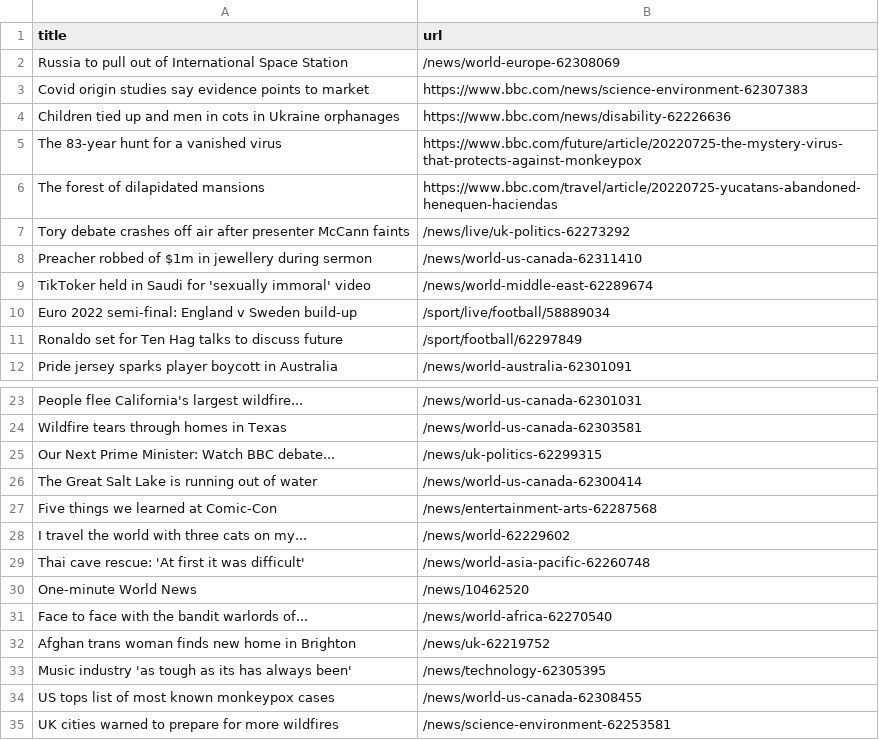
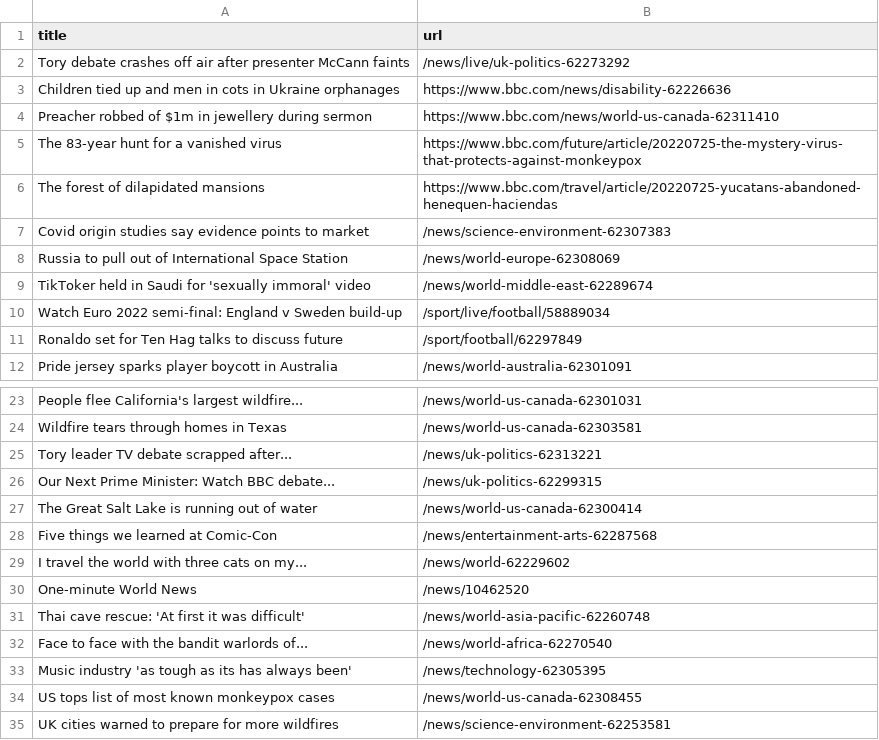
Before and after one commit to onlyandrewn/automatic-scraper, a CSV file: bbc.csv, drawn as a sheet; only a part is shown, gaps mark what is left out.

```diff
--- a/bbc.csv
+++ b/bbc.csv
@@ -1,11 +1,11 @@
 title,url
-Russia to pull out of International Space Station,/news/world-europe-62308069
-Covid origin studies say evidence points to market,https://www.bbc.com/news/science-environment-62307383
+Tory debate crashes off air after presenter McCann faints,/news/live/uk-politics-62273292
 Children tied up and men in cots in Ukraine orphanages,https://www.bbc.com/news/disability-62226636
+Preacher robbed of $1m in jewellery during sermon,https://www.bbc.com/news/world-us-canada-62311410
 The 83-year hunt for a vanished virus,https://www.bbc.com/future/article/20220725-the-mystery-virus-that-protects-against-monkeypox
 The forest of dilapidated mansions,https://www.bbc.com/travel/article/20220725-yucatans-abandoned-henequen-haciendas
-Tory debate crashes off air after presenter McCann faints,/news/live/uk-politics-62273292
-Preacher robbed of $1m in jewellery during sermon,/news/world-us-canada-62311410
+Covid origin studies say evidence points to market,/news/science-environment-62307383
+Russia to pull out of International Space Station,/news/world-europe-62308069
 TikToker held in Saudi for 'sexually immoral' video,/news/world-middle-east-62289674
-Euro 2022 semi-final: England v Sweden build-up,/sport/live/football/58889034
+Watch Euro 2022 semi-final: England v Sweden build-up,/sport/live/football/58889034
 Ronaldo set for Ten Hag talks to discuss future,/sport/football/62297849
@@ -24,2 +24,3 @@ People flee California's largest wildfire...,/news/world-us-canada-62301031
 Wildfire tears through homes in Texas,/news/world-us-canada-62303581
+Tory leader TV debate scrapped after...,/news/uk-politics-62313221
 Our Next Prime Minister: Watch BBC debate...,/news/uk-politics-62299315
@@ -28,6 +29,5 @@ Five things we learned at Comic-Con,/news/entertainment-arts-62287568
 I travel the world with three cats on my...,/news/world-62229602
+One-minute World News,/news/10462520
 Thai cave rescue: 'At first it was difficult',/news/world-asia-pacific-62260748
-One-minute World News,/news/10462520
 Face to face with the bandit warlords of...,/news/world-africa-62270540
-Afghan trans woman finds new home in Brighton,/news/uk-62219752
 Music industry 'as tough as its has always been',/news/technology-62305395
```
